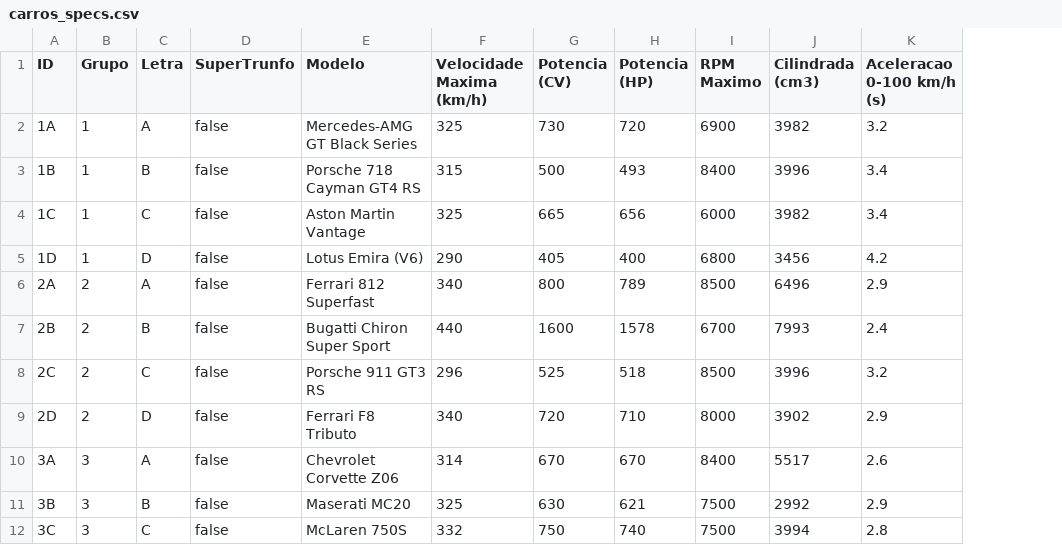
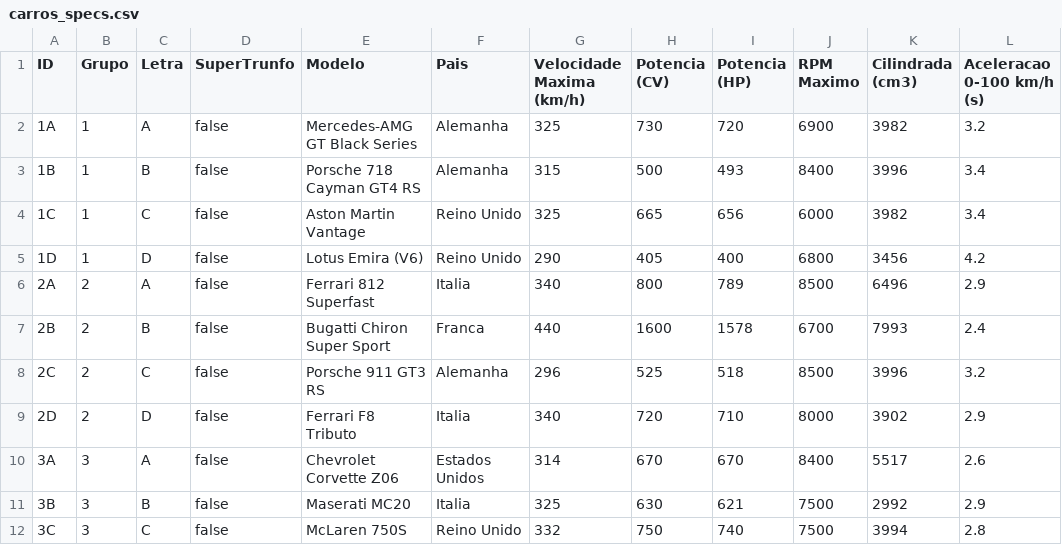
Before and after one commit to mauriciomayer/SuperTrunfoWeb, a CSV file: docs/carros_specs.csv, drawn as a sheet; only a part is shown; the diff names each change by its address in the sheet, - before the commit and + after, or states it on an @@ line.

```diff
--- a/docs/carros_specs.csv
+++ b/docs/carros_specs.csv
+column F (Pais), rows 2-12: Alemanha | Alemanha | Reino Unido | Reino Unido | Italia | Franca | Alemanha | Italia | Estados Unidos | Italia | Reino Unido
```
Also changed, not shown: 2 other files.
